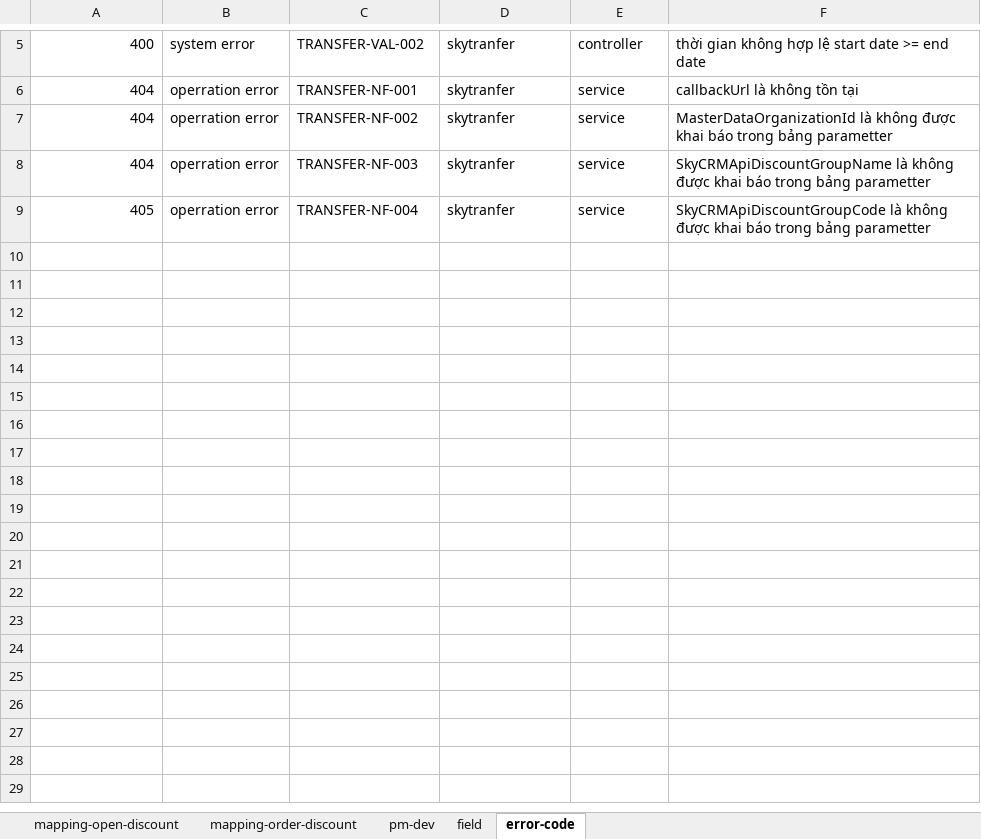
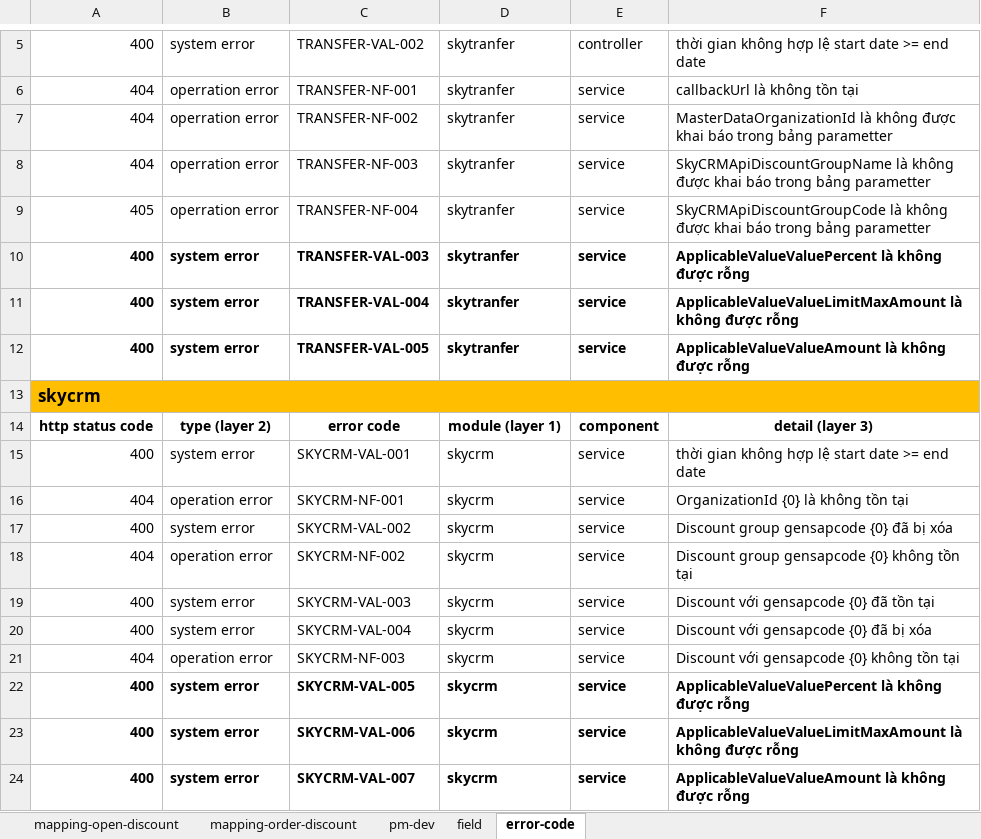
Before and after one commit to huynguyenitwork/career, an Excel workbook: 01-w-project/promotion-engine/sheet-promotion.xlsx, sheet error-code, drawn as a sheet; only a part is shown, gaps mark what is left out; values as stored, in another font and other column widths than the file's, no borders; the diff names each change by its address in the sheet, - before the commit and + after, or states it on an @@ line.

```diff
--- a/01-w-project/promotion-engine/sheet-promotion.xlsx (sheet error-code)
+++ b/01-w-project/promotion-engine/sheet-promotion.xlsx (sheet error-code)
+row 10: 400 | system error | TRANSFER-VAL-003 | skytranfer | service | ApplicableValueValuePercent là không được rỗng
+row 11: 400 | system error | TRANSFER-VAL-004 | skytranfer | service | ApplicableValueValueLimitMaxAmount là không được rỗng
+row 12: 400 | system error | TRANSFER-VAL-005 | skytranfer | service | ApplicableValueValueAmount là không được rỗng
+row 13: skycrm
+row 14: http status code | type (layer 2) | error code | module (layer 1) | component | detail (layer 3)
+row 15: 400 | system error | SKYCRM-VAL-001 | skycrm | service | thời gian không hợp lệ start date >= end date
+row 16: 404 | operation error | SKYCRM-NF-001 | skycrm | service | OrganizationId {0} là không tồn tại
+row 17: 400 | system error | SKYCRM-VAL-002 | skycrm | service | Discount group gensapcode {0} đã bị xóa
+row 18: 404 | operation error | SKYCRM-NF-002 | skycrm | service | Discount group gensapcode {0} không tồn tại
+row 19: 400 | system error | SKYCRM-VAL-003 | skycrm | service | Discount với gensapcode {0} đã tồn tại
+row 20: 400 | system error | SKYCRM-VAL-004 | skycrm | service | Discount với gensapcode {0} đã bị xóa
+row 21: 404 | operation error | SKYCRM-NF-003 | skycrm | service | Discount với gensapcode {0} không tồn tại
+row 22: 400 | system error | SKYCRM-VAL-005 | skycrm | service | ApplicableValueValuePercent là không được rỗng
+row 23: 400 | system error | SKYCRM-VAL-006 | skycrm | service | ApplicableValueValueLimitMaxAmount là không được rỗng
+row 24: 400 | system error | SKYCRM-VAL-007 | skycrm | service | ApplicableValueValueAmount là không được rỗng
```
Also changed, not shown: sheet pm-dev, formulas that keep their value, 17 other files.
